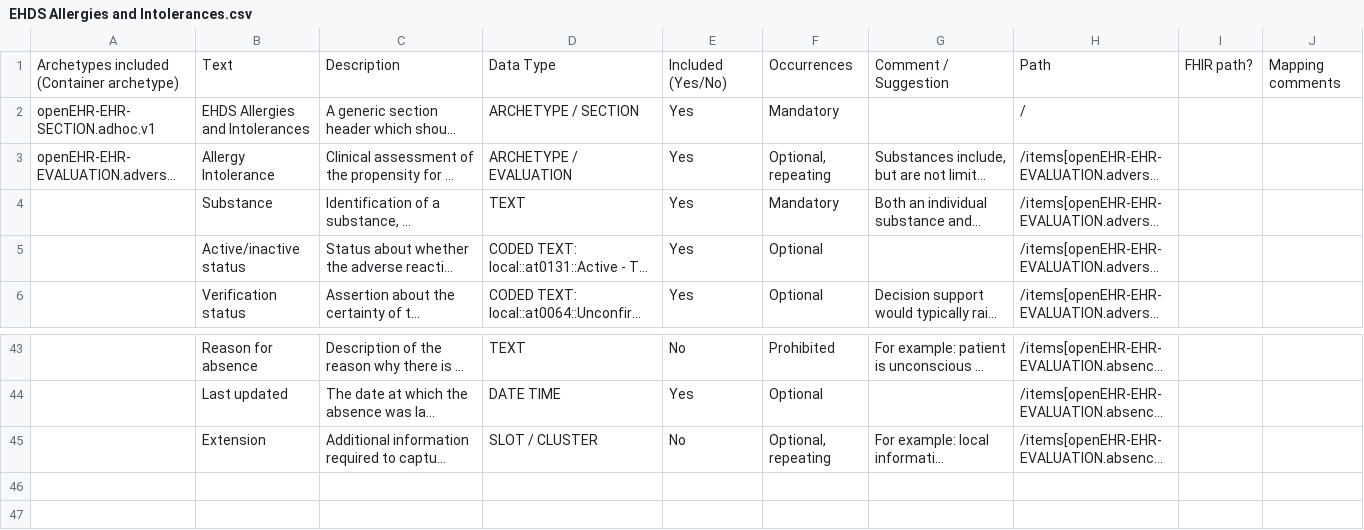
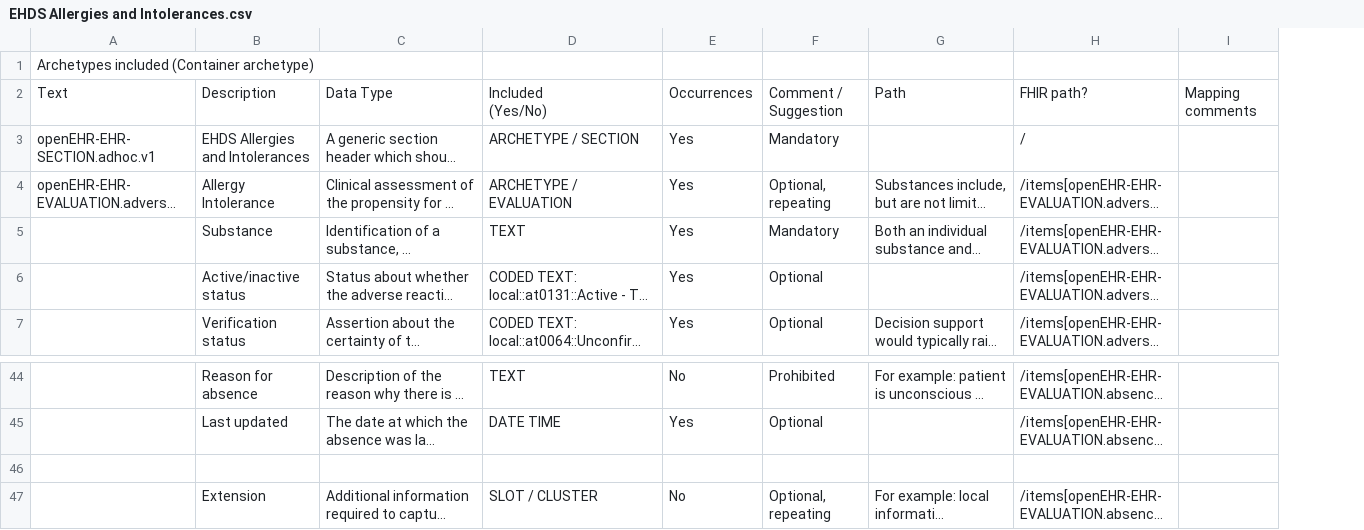
Before and after one commit to freshehrteam/EHDS, a CSV file: Mappings/EHDS Allergies and Intolerances.csv, drawn as a sheet; only a part is shown, gaps mark what is left out; long unchanged cells end in …; removed rows and columns are numbered as before the commit, all else as after; ↵ is a line break in a cell; the diff names each change by its address in the sheet, - before the commit and + after, or states it on an @@ line.

Commit message:
Update EHDS Allergies and Intolerances.csv

```diff
--- a/Mappings/EHDS Allergies and Intolerances.csv
+++ b/Mappings/EHDS Allergies and Intolerances.csv
-column I, empty
-row 1: Archetypes included ↵ (Container archetype) | Text | Description | Data Type | Included ↵ (Yes/No) | Occurrences | Comment / Suggestion | Path | FHIR path? | Mapping comments
+row 1: Archetypes included (Container archetype)
+row 2: Text | Description | Data Type | Included ↵ (Yes/No) | Occurrences | Comment / Suggestion | Path | FHIR path? | Mapping comments
+row 46: (empty)
```
